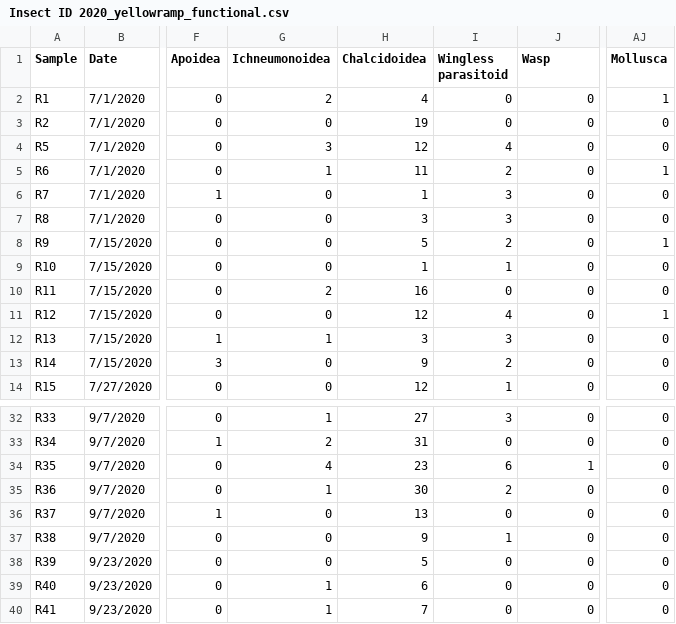
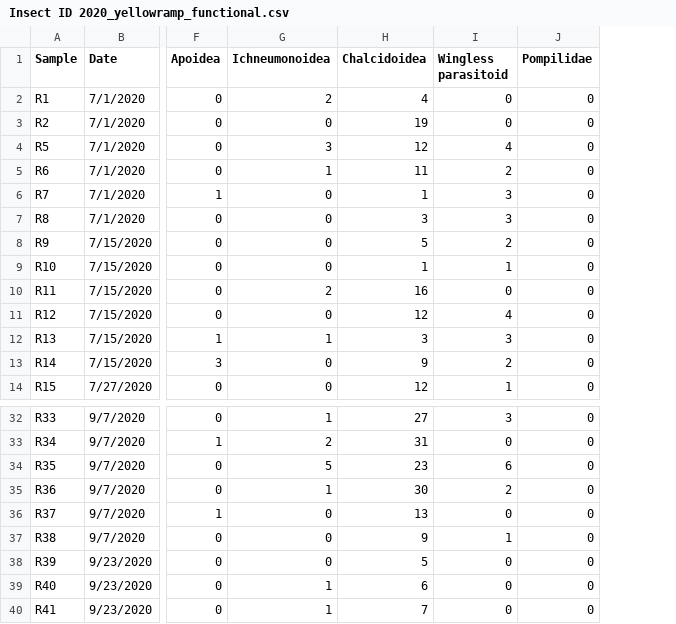
Before and after one commit to katiemmanning/trapping_calibration, a CSV file: Data/Insect ID 2020_yellowramp_functional.csv, drawn as a sheet; only a part is shown, gaps mark what is left out; the diff names each change by its address in the sheet, - before the commit and + after, or states it on an @@ line.

```diff
--- a/Data/Insect ID 2020_yellowramp_functional.csv
+++ b/Data/Insect ID 2020_yellowramp_functional.csv
-column AJ (Mollusca), rows 2-14: 1 | 0 | 0 | 1 | 0 | 0 | 1 | 0 | 0 | 1 | 0 | 0 | 0; rows 32-40: all 0
-J1: Wasp
+J1: Pompilidae
-G34 (Ichneumonoidea): 4
+G34 (Ichneumonoidea): 5
-J34 (Pompilidae): 1
+J34 (Pompilidae): 0
```
Also changed, not shown: Data/Insect ID 2020_jarramp_functional.csv, Data/Insect ID 2020_pitfall_functional.csv, 1 other file.
